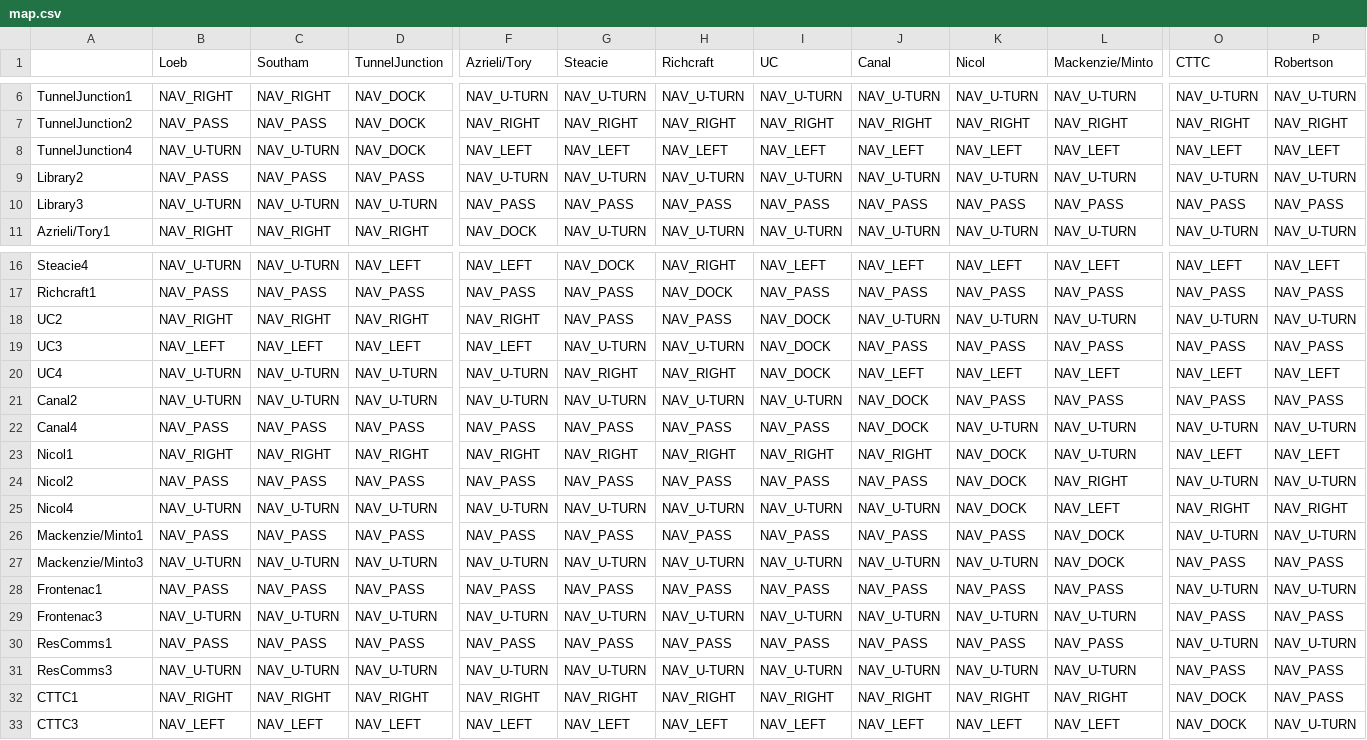
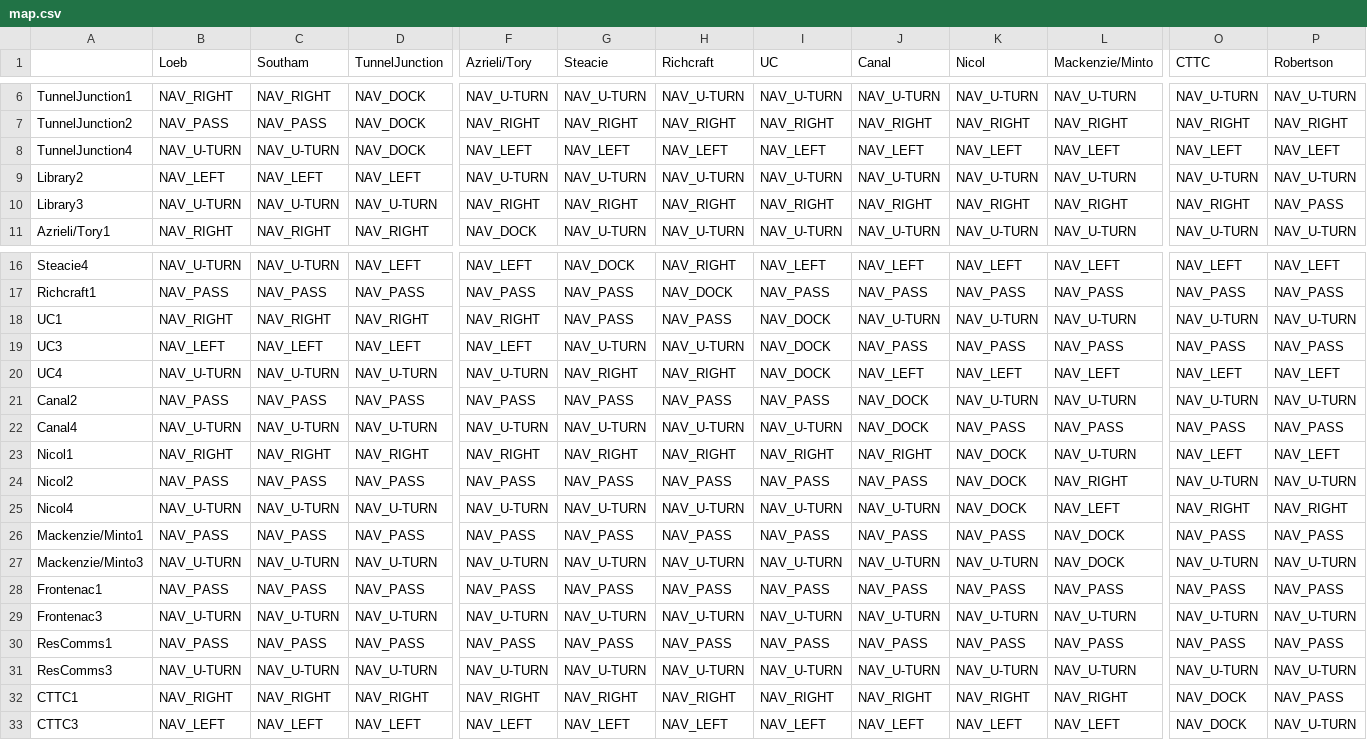
Before and after one commit to bardia-p/carleton-mail-delivery-robot, a CSV file: mail_delivery_robot/config/map.csv, drawn as a sheet; only a part is shown, gaps mark what is left out; removed rows and columns are numbered as before the commit, all else as after; rows hold the shown columns only; the diff covers the shown part only; the diff names each change by its address in the sheet, - before the commit and + after, or states it on an @@ line.

```diff
--- a/mail_delivery_robot/config/map.csv
+++ b/mail_delivery_robot/config/map.csv
-B9 (Loeb): NAV_PASS
+B9 (Loeb): NAV_LEFT
-C9 (Southam): NAV_PASS
+C9 (Southam): NAV_LEFT
-D9 (TunnelJunction): NAV_PASS
+D9 (TunnelJunction): NAV_LEFT
-F10 (Azrieli/Tory): NAV_PASS
+F10 (Azrieli/Tory): NAV_RIGHT
-G10 (Steacie): NAV_PASS
+G10 (Steacie): NAV_RIGHT
-H10 (Richcraft): NAV_PASS
+H10 (Richcraft): NAV_RIGHT
-I10 (UC): NAV_PASS
+I10 (UC): NAV_RIGHT
-J10 (Canal): NAV_PASS
+J10 (Canal): NAV_RIGHT
-K10 (Nicol): NAV_PASS
+K10 (Nicol): NAV_RIGHT
-L10 (Mackenzie/Minto): NAV_PASS
+L10 (Mackenzie/Minto): NAV_RIGHT
-O10 (CTTC): NAV_PASS
+O10 (CTTC): NAV_RIGHT
-A18: UC2
+A18: UC1
-row 21: Canal2 | NAV_U-TURN | NAV_U-TURN | NAV_U-TURN | NAV_U-TURN | NAV_U-TURN | NAV_U-TURN | NAV_U-TURN | NAV_DOCK | NAV_PASS | NAV_PASS | NAV_PASS | NAV_PASS
-A21: Canal4
+A21: Canal2
+row 22: Canal4 | NAV_U-TURN | NAV_U-TURN | NAV_U-TURN | NAV_U-TURN | NAV_U-TURN | NAV_U-TURN | NAV_U-TURN | NAV_DOCK | NAV_PASS | NAV_PASS | NAV_PASS | NAV_PASS
-O26 (CTTC): NAV_U-TURN
+O26 (CTTC): NAV_PASS
-P26 (Robertson): NAV_U-TURN
+P26 (Robertson): NAV_PASS
-O27 (CTTC): NAV_PASS
+O27 (CTTC): NAV_U-TURN
-P27 (Robertson): NAV_PASS
+P27 (Robertson): NAV_U-TURN
-O28 (CTTC): NAV_U-TURN
+O28 (CTTC): NAV_PASS
-P28 (Robertson): NAV_U-TURN
+P28 (Robertson): NAV_PASS
-O29 (CTTC): NAV_PASS
+O29 (CTTC): NAV_U-TURN
-P29 (Robertson): NAV_PASS
+P29 (Robertson): NAV_U-TURN
-O30 (CTTC): NAV_U-TURN
+O30 (CTTC): NAV_PASS
-P30 (Robertson): NAV_U-TURN
+P30 (Robertson): NAV_PASS
-O31 (CTTC): NAV_PASS
+O31 (CTTC): NAV_U-TURN
-P31 (Robertson): NAV_PASS
+P31 (Robertson): NAV_U-TURN
```
Also changed, not shown: 2 edited cells elsewhere in this file, mail_delivery_robot/config/beacon_connections.csv.
